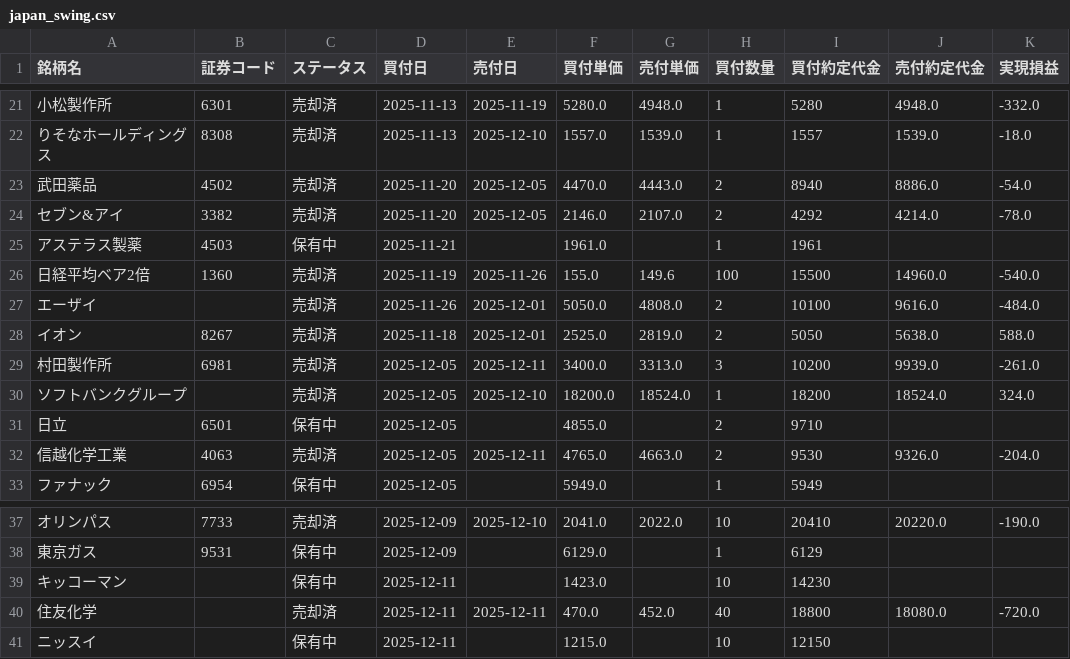
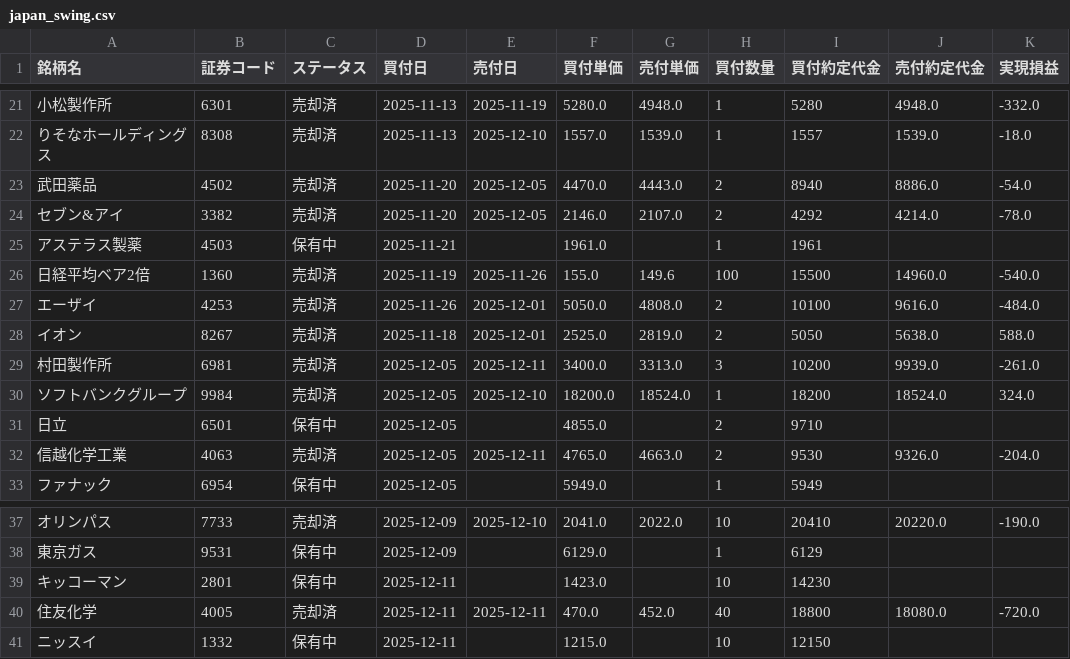
Before and after one commit to koh5884/trade-analysis-app, a CSV file: data/japan_swing.csv, drawn as a sheet; only a part is shown, gaps mark what is left out; the diff names each change by its address in the sheet, - before the commit and + after, or states it on an @@ line.

Commit message:
Update 日本スイング data - 2025-12-14 05:00:23

```diff
--- a/data/japan_swing.csv
+++ b/data/japan_swing.csv
-B27 (証券コード): (empty)
+B27 (証券コード): 4253
-B30 (証券コード): (empty)
+B30 (証券コード): 9984
-B39 (証券コード): (empty)
+B39 (証券コード): 2801
-B40 (証券コード): (empty)
+B40 (証券コード): 4005
-B41 (証券コード): (empty)
+B41 (証券コード): 1332
```
